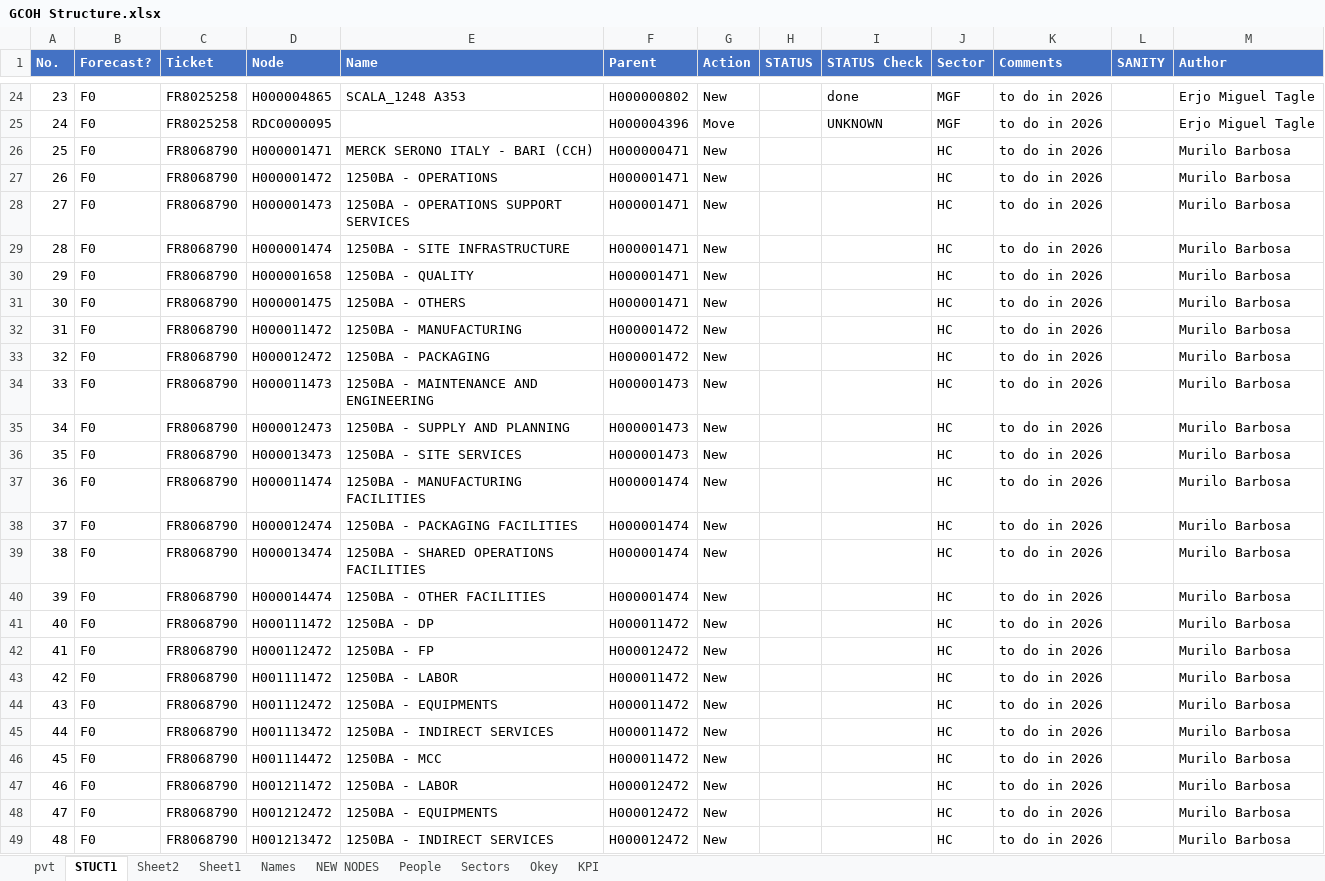
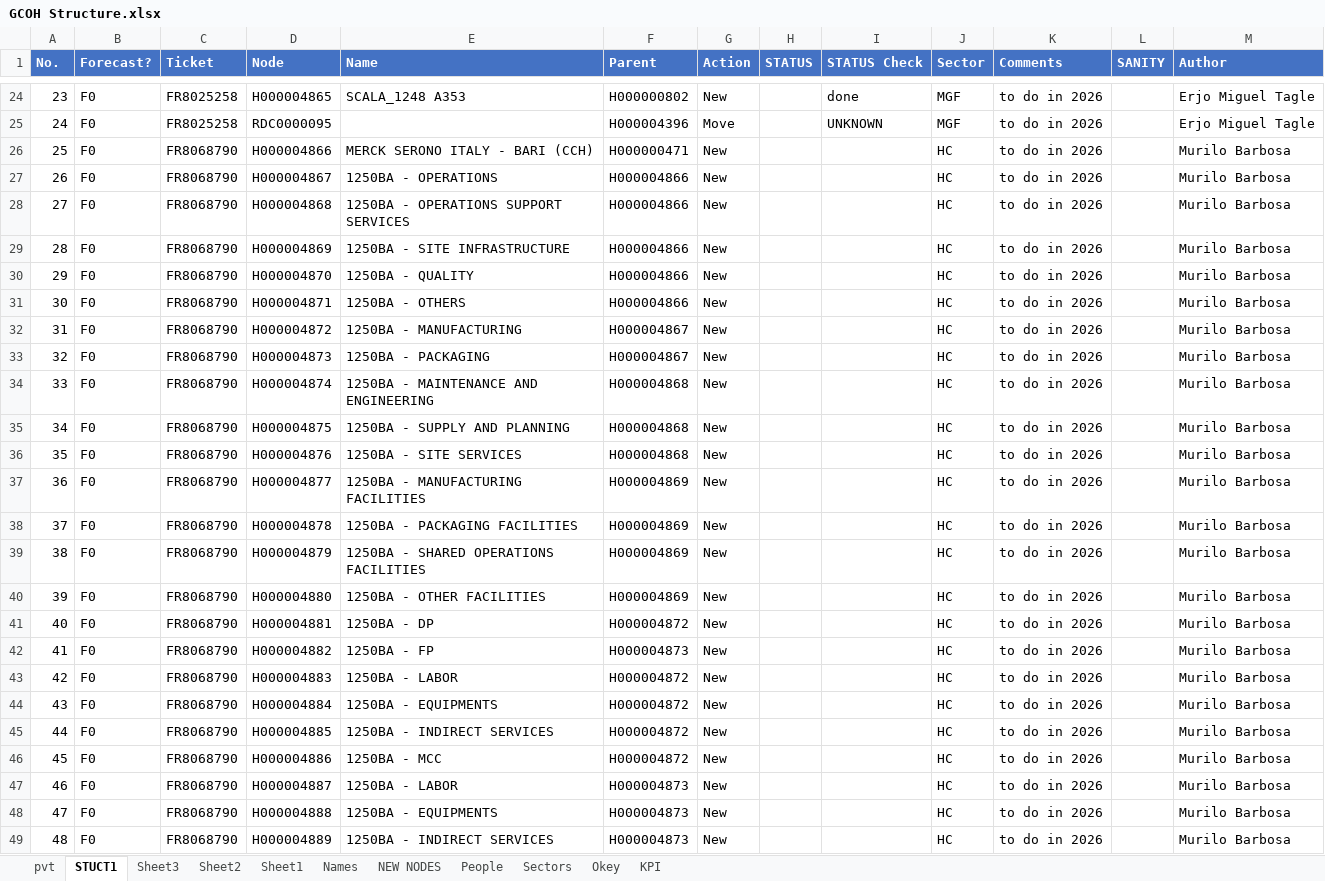
Before and after one commit to violencepierre/GCOH-Tickets-for-Processing, an Excel workbook: GCOH Structure.xlsx, sheet STUCT1, drawn as a sheet; only a part is shown, gaps mark what is left out; values as stored, in another font and other column widths than the file's, no borders; table styles not drawn; the diff covers the shown part only; the diff names each change by its address in the sheet, - before the commit and + after, or states it on an @@ line.

```diff
--- a/GCOH Structure.xlsx (sheet STUCT1)
+++ b/GCOH Structure.xlsx (sheet STUCT1)
+sheet tab: Sheet3
-D26 (Node): H000001471
+D26 (Node): H000004866
-D27 (Node): H000001472
+D27 (Node): H000004867
-F27:F31 (Parent): H000001471
+F27:F31 (Parent): H000004866
-D28 (Node): H000001473
+D28 (Node): H000004868
-D29 (Node): H000001474
+D29 (Node): H000004869
-D30 (Node): H000001658
+D30 (Node): H000004870
-D31 (Node): H000001475
+D31 (Node): H000004871
-D32 (Node): H000011472
+D32 (Node): H000004872
-F32:F33 (Parent): H000001472
+F32:F33 (Parent): H000004867
-D33 (Node): H000012472
+D33 (Node): H000004873
-D34 (Node): H000011473
+D34 (Node): H000004874
-F34:F36 (Parent): H000001473
+F34:F36 (Parent): H000004868
-D35 (Node): H000012473
+D35 (Node): H000004875
-D36 (Node): H000013473
+D36 (Node): H000004876
-D37 (Node): H000011474
+D37 (Node): H000004877
-F37:F40 (Parent): H000001474
+F37:F40 (Parent): H000004869
-D38 (Node): H000012474
+D38 (Node): H000004878
-D39 (Node): H000013474
+D39 (Node): H000004879
-D40 (Node): H000014474
+D40 (Node): H000004880
-D41 (Node): H000111472
+D41 (Node): H000004881
-F41 (Parent): H000011472
+F41 (Parent): H000004872
-D42 (Node): H000112472
+D42 (Node): H000004882
-F42 (Parent): H000012472
+F42 (Parent): H000004873
-D43 (Node): H001111472
+D43 (Node): H000004883
-F43:F46 (Parent): H000011472
+F43:F46 (Parent): H000004872
-D44 (Node): H001112472
+D44 (Node): H000004884
-D45 (Node): H001113472
+D45 (Node): H000004885
-D46 (Node): H001114472
+D46 (Node): H000004886
-D47 (Node): H001211472
+D47 (Node): H000004887
-F47:F49 (Parent): H000012472
+F47:F49 (Parent): H000004873
-D48 (Node): H001212472
+D48 (Node): H000004888
-D49 (Node): H001213472
+D49 (Node): H000004889
```
Also changed, not shown: 5 edited cells elsewhere in this sheet.
